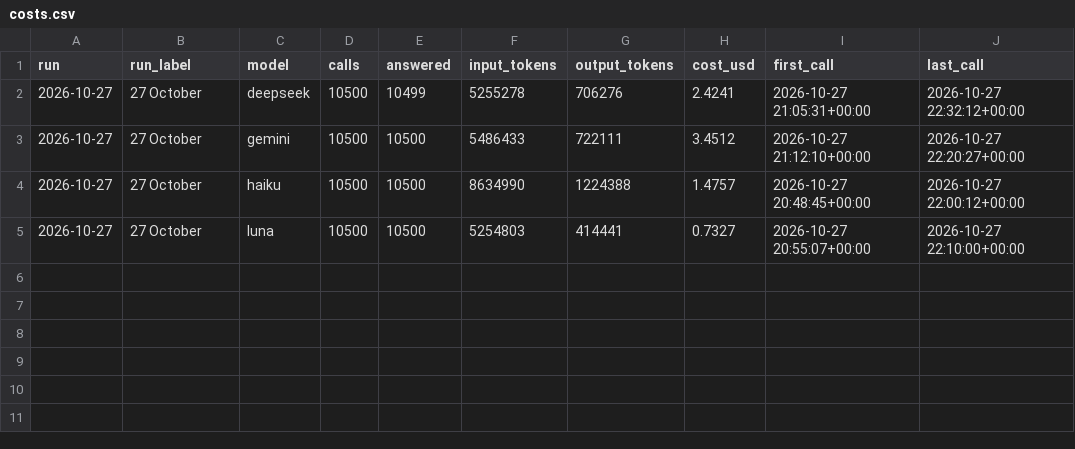
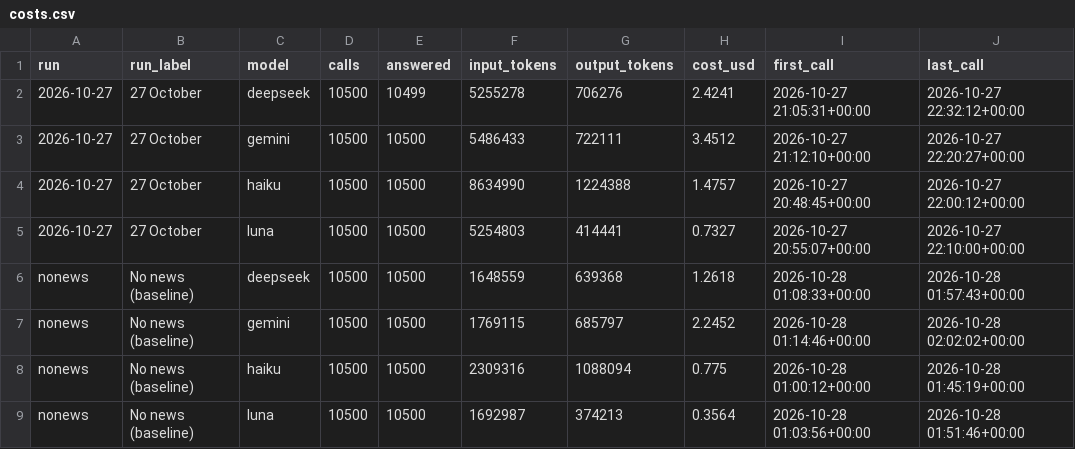
Before and after one commit to mh2244/US_Midterms_Synthetic_Voting, a CSV file: data/03-results/comparison/costs.csv, drawn as a sheet; the diff names each change by its address in the sheet, - before the commit and + after, or states it on an @@ line.

```diff
--- a/data/03-results/comparison/costs.csv
+++ b/data/03-results/comparison/costs.csv
+row 6: nonews | No news (baseline) | deepseek | 10500 | 10500 | 1648559 | 639368 | 1.2618 | 2026-10-28 01:08:33+00:00 | 2026-10-28 01:57:43+00:00
+row 7: nonews | No news (baseline) | gemini | 10500 | 10500 | 1769115 | 685797 | 2.2452 | 2026-10-28 01:14:46+00:00 | 2026-10-28 02:02:02+00:00
+row 8: nonews | No news (baseline) | haiku | 10500 | 10500 | 2309316 | 1088094 | 0.775 | 2026-10-28 01:00:12+00:00 | 2026-10-28 01:45:19+00:00
+row 9: nonews | No news (baseline) | luna | 10500 | 10500 | 1692987 | 374213 | 0.3564 | 2026-10-28 01:03:56+00:00 | 2026-10-28 01:51:46+00:00
```
Also changed, not shown: 5 other files.
